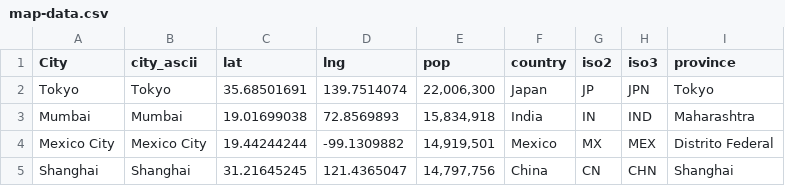
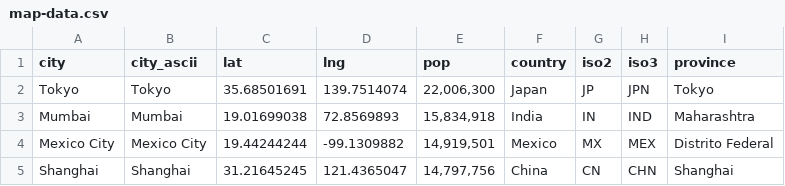
Before and after one commit to Arongil/Disease, a CSV file: resources/map-data.csv, drawn as a sheet; only a part is shown.

Commit message:
Lowercase city header

```diff
--- a/resources/map-data.csv
+++ b/resources/map-data.csv
@@ -1,2 +1,2 @@
-City,city_ascii,lat,lng,pop,country,iso2,iso3,province
+city,city_ascii,lat,lng,pop,country,iso2,iso3,province
 Tokyo,Tokyo,35.68501691,139.7514074,"22,006,300",Japan,JP,JPN,Tokyo
```
